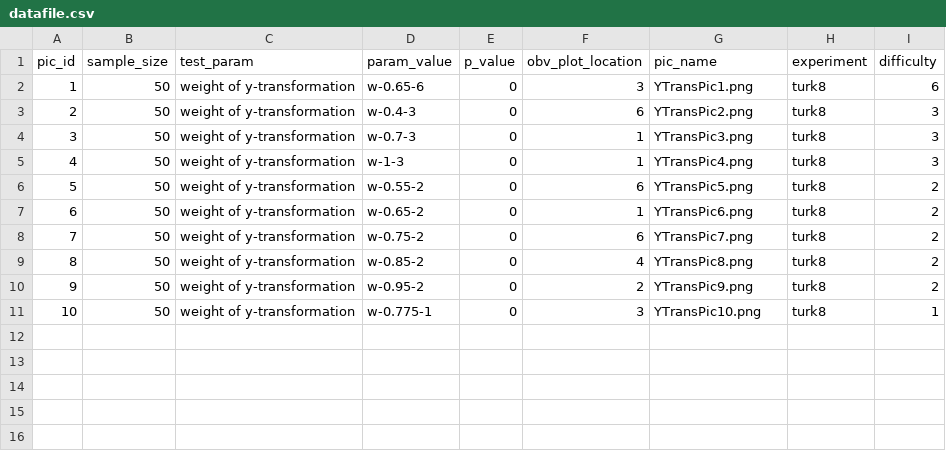
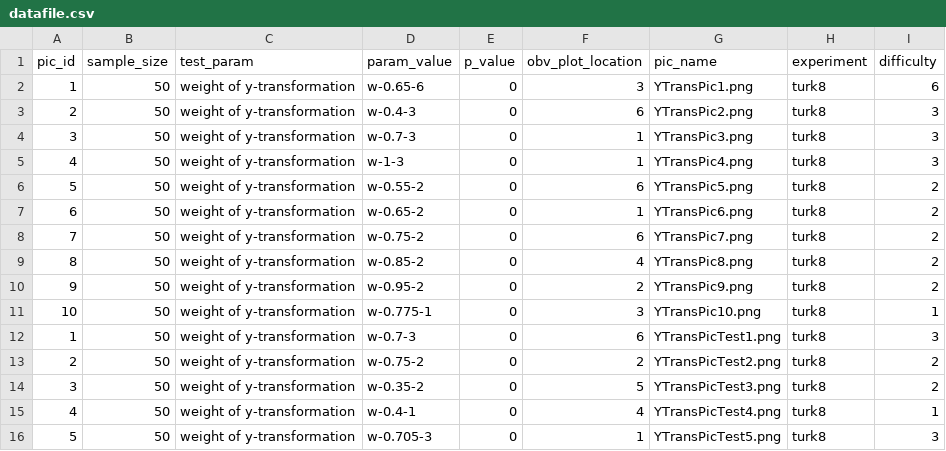
Before and after one commit to srvanderplas/LieFactorSine, a CSV file: stimuli/datafile.csv, drawn as a sheet; the diff names each change by its address in the sheet, - before the commit and + after, or states it on an @@ line.

Commit message:
Added code to generate test figures.

```diff
--- a/stimuli/datafile.csv
+++ b/stimuli/datafile.csv
+row 12: 1 | 50 | weight of y-transformation | w-0.7-3 | 0 | 6 | YTransPicTest1.png | turk8 | 3
+row 13: 2 | 50 | weight of y-transformation | w-0.75-2 | 0 | 2 | YTransPicTest2.png | turk8 | 2
+row 14: 3 | 50 | weight of y-transformation | w-0.35-2 | 0 | 5 | YTransPicTest3.png | turk8 | 2
+row 15: 4 | 50 | weight of y-transformation | w-0.4-1 | 0 | 4 | YTransPicTest4.png | turk8 | 1
+row 16: 5 | 50 | weight of y-transformation | w-0.705-3 | 0 | 1 | YTransPicTest5.png | turk8 | 3
```
Also changed, not shown: 6 other files.
